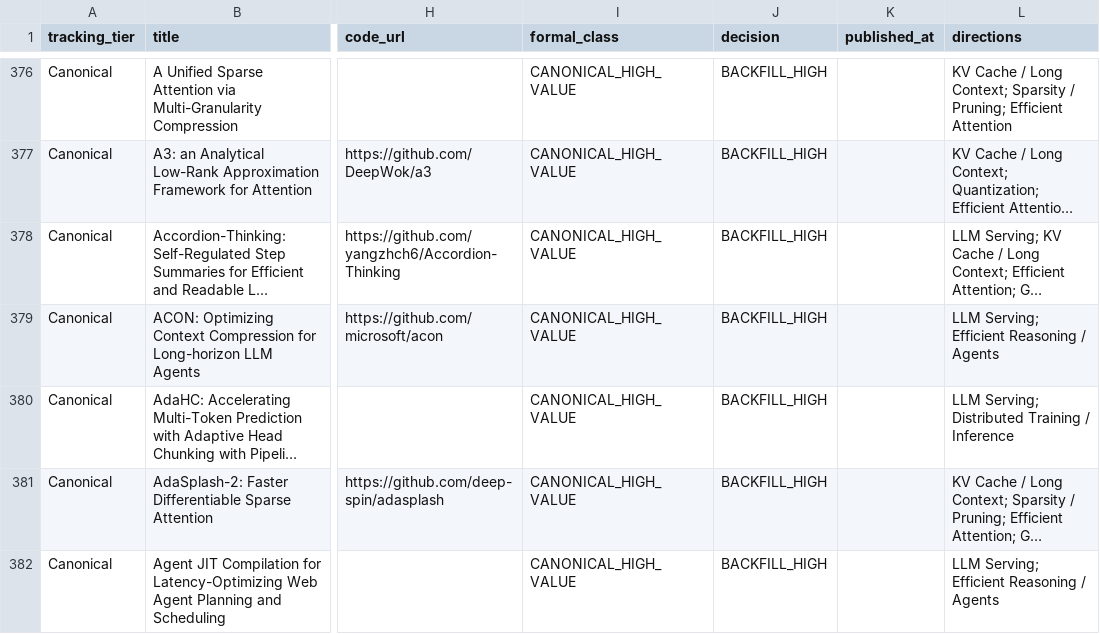
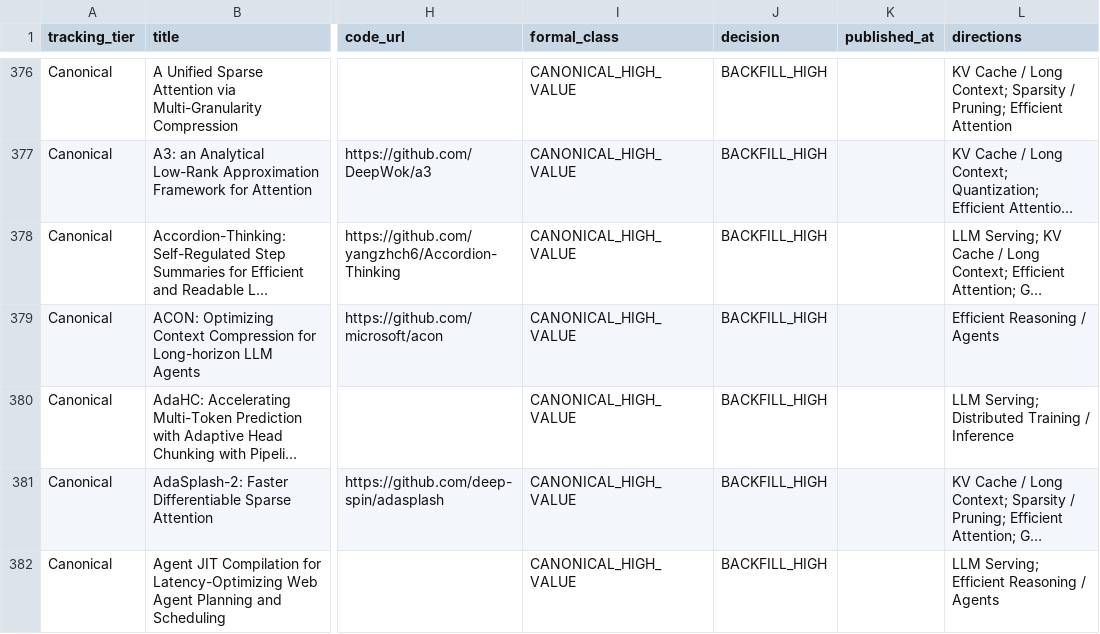
Before and after one commit to WangZhican/efficient-ml-landscape, a CSV file: data/classical.csv, drawn as a sheet; only a part is shown, gaps mark what is left out; long unchanged cells end in …; the diff covers the shown part only; the diff names each change by its address in the sheet, - before the commit and + after, or states it on an @@ line.

```diff
--- a/data/classical.csv
+++ b/data/classical.csv
-L379 (directions): LLM Serving; Efficient Reasoning / Agents
+L379 (directions): Efficient Reasoning / Agents
```
Also changed, not shown: 1 added row and 50 edited cells elsewhere in this file, data/latest_30d.csv, data/papers.csv, 15 other files.
